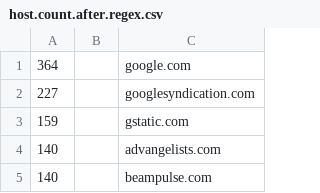
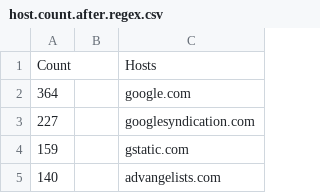
Before and after one commit to kadiremrah/IPlist, a CSV file: host.count.after.regex.csv, drawn as a sheet; only a part is shown; the shorter side is filled out with more unchanged rows; the diff names each change by its address in the sheet, - before the commit and + after, or states it on an @@ line.

Commit message:
Update host.count.after.regex.csv

```diff
--- a/host.count.after.regex.csv
+++ b/host.count.after.regex.csv
+row 1: Count |  | Hosts
```
